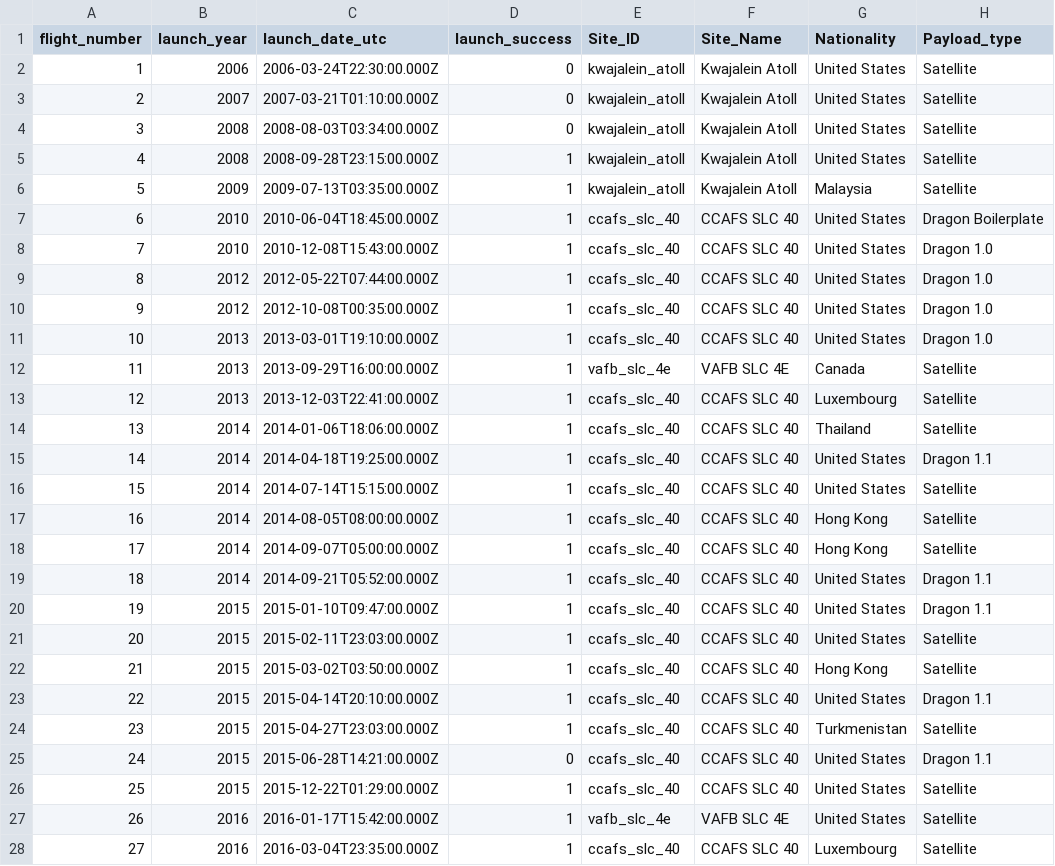
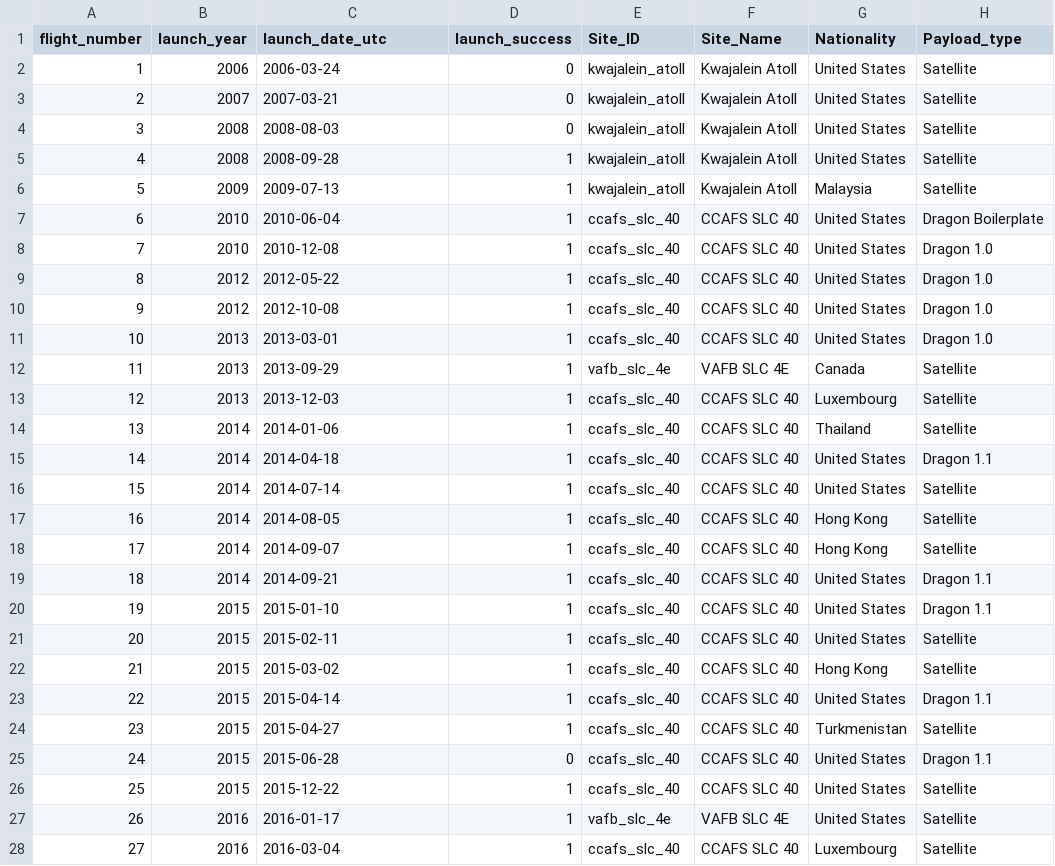
Before and after one commit to vrachupally/Rocket-Launches, a CSV file: new_launch_data.csv, drawn as a sheet; only a part is shown; the diff covers the shown part only; the diff names each change by its address in the sheet, - before the commit and + after, or states it on an @@ line.

```diff
--- a/new_launch_data.csv
+++ b/new_launch_data.csv
-C2 (launch_date_utc): 2006-03-24T22:30:00.000Z
+C2 (launch_date_utc): 2006-03-24
-C3 (launch_date_utc): 2007-03-21T01:10:00.000Z
+C3 (launch_date_utc): 2007-03-21
-C4 (launch_date_utc): 2008-08-03T03:34:00.000Z
+C4 (launch_date_utc): 2008-08-03
-C5 (launch_date_utc): 2008-09-28T23:15:00.000Z
+C5 (launch_date_utc): 2008-09-28
-C6 (launch_date_utc): 2009-07-13T03:35:00.000Z
+C6 (launch_date_utc): 2009-07-13
-C7 (launch_date_utc): 2010-06-04T18:45:00.000Z
+C7 (launch_date_utc): 2010-06-04
-C8 (launch_date_utc): 2010-12-08T15:43:00.000Z
+C8 (launch_date_utc): 2010-12-08
-C9 (launch_date_utc): 2012-05-22T07:44:00.000Z
+C9 (launch_date_utc): 2012-05-22
-C10 (launch_date_utc): 2012-10-08T00:35:00.000Z
+C10 (launch_date_utc): 2012-10-08
-C11 (launch_date_utc): 2013-03-01T19:10:00.000Z
+C11 (launch_date_utc): 2013-03-01
-C12 (launch_date_utc): 2013-09-29T16:00:00.000Z
+C12 (launch_date_utc): 2013-09-29
-C13 (launch_date_utc): 2013-12-03T22:41:00.000Z
+C13 (launch_date_utc): 2013-12-03
-C14 (launch_date_utc): 2014-01-06T18:06:00.000Z
+C14 (launch_date_utc): 2014-01-06
-C15 (launch_date_utc): 2014-04-18T19:25:00.000Z
+C15 (launch_date_utc): 2014-04-18
-C16 (launch_date_utc): 2014-07-14T15:15:00.000Z
+C16 (launch_date_utc): 2014-07-14
-C17 (launch_date_utc): 2014-08-05T08:00:00.000Z
+C17 (launch_date_utc): 2014-08-05
-C18 (launch_date_utc): 2014-09-07T05:00:00.000Z
+C18 (launch_date_utc): 2014-09-07
-C19 (launch_date_utc): 2014-09-21T05:52:00.000Z
+C19 (launch_date_utc): 2014-09-21
-C20 (launch_date_utc): 2015-01-10T09:47:00.000Z
+C20 (launch_date_utc): 2015-01-10
-C21 (launch_date_utc): 2015-02-11T23:03:00.000Z
+C21 (launch_date_utc): 2015-02-11
-C22 (launch_date_utc): 2015-03-02T03:50:00.000Z
+C22 (launch_date_utc): 2015-03-02
-C23 (launch_date_utc): 2015-04-14T20:10:00.000Z
+C23 (launch_date_utc): 2015-04-14
-C24 (launch_date_utc): 2015-04-27T23:03:00.000Z
+C24 (launch_date_utc): 2015-04-27
-C25 (launch_date_utc): 2015-06-28T14:21:00.000Z
+C25 (launch_date_utc): 2015-06-28
-C26 (launch_date_utc): 2015-12-22T01:29:00.000Z
+C26 (launch_date_utc): 2015-12-22
-C27 (launch_date_utc): 2016-01-17T15:42:00.000Z
+C27 (launch_date_utc): 2016-01-17
-C28 (launch_date_utc): 2016-03-04T23:35:00.000Z
+C28 (launch_date_utc): 2016-03-04
```
Also changed, not shown: 84 edited cells elsewhere in this file, 4 other files.
